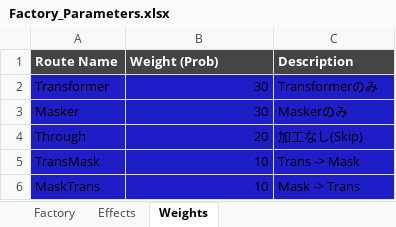
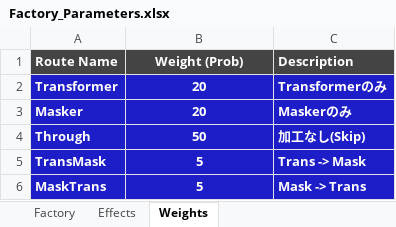
Before and after one commit to NobuoKiyota/MultiMorpher, an Excel workbook: Factory_Parameters.xlsx, sheet Weights, drawn as a sheet; values as stored, in another font and other column widths than the file's, no borders; the diff names each change by its address in the sheet, - before the commit and + after, or states it on an @@ line.

```diff
--- a/Factory_Parameters.xlsx (sheet Weights)
+++ b/Factory_Parameters.xlsx (sheet Weights)
-B1 alignment: left
+B1 alignment: center
@@ A2:C6 bold: off → on, text colour: black → #FFFFFF @@
-B2:B3 (Weight (Prob)): 30
+B2:B3 (Weight (Prob)): 20
-B2:B6 alignment: right
+B2:B6 alignment: center
-B4 (Weight (Prob)): 20
+B4 (Weight (Prob)): 50
-B5:B6 (Weight (Prob)): 10
+B5:B6 (Weight (Prob)): 5
```
Also changed, not shown: sheet Factory, sheet Effects, formulas that keep their value, PySerum/Pipeline_Output/PC2_Batch_001/00_Pool_Raw/generation_log.xlsx, PySerum/Pipeline_Output/PC2_Batch_001/05_Final_Normalized/final_manifest.xlsx, 22 other files.
